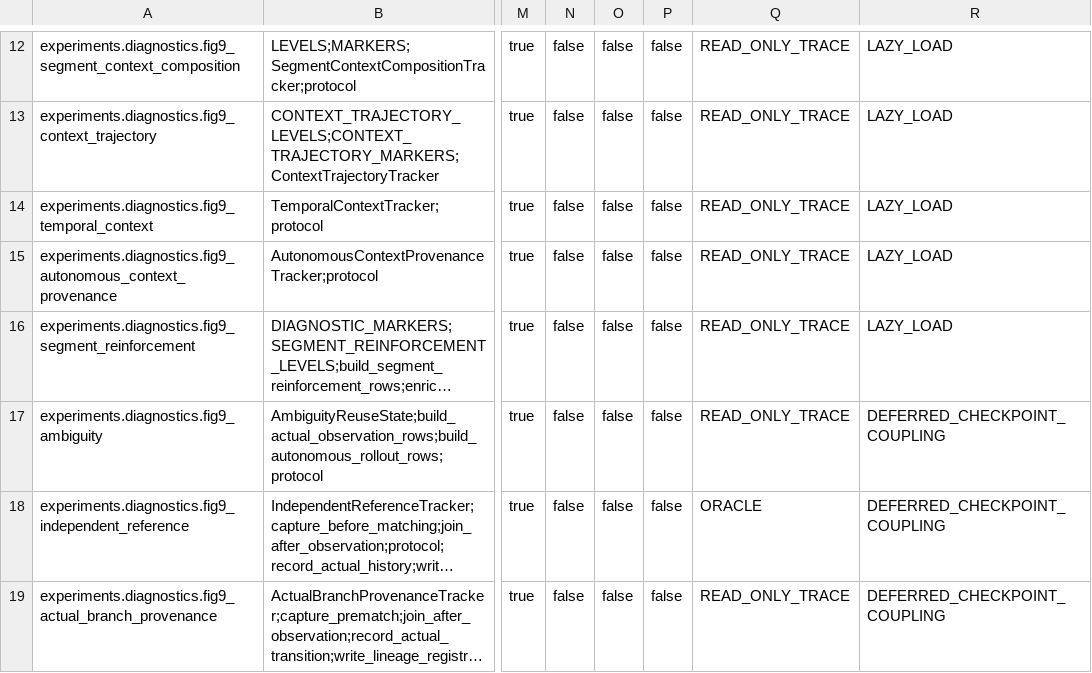
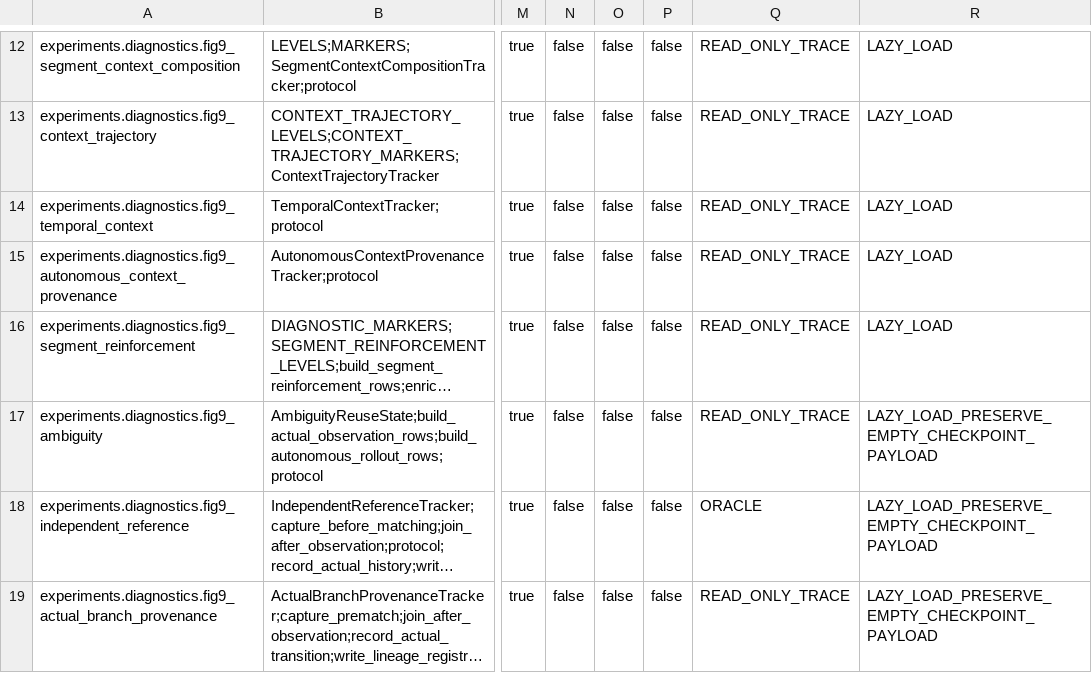
Before and after one commit to RanNanami/2025.zhang-, a CSV file: reports/refactor/phase03/FIG9_DIAGNOSTIC_DEPENDENCY_MAP.csv, drawn as a sheet; only a part is shown, gaps mark what is left out; long unchanged cells end in …; the diff names each change by its address in the sheet, - before the commit and + after, or states it on an @@ line.

Commit message:
test(refactor): cover diagnostic import and parity boundaries

```diff
--- a/reports/refactor/phase03/FIG9_DIAGNOSTIC_DEPENDENCY_MAP.csv
+++ b/reports/refactor/phase03/FIG9_DIAGNOSTIC_DEPENDENCY_MAP.csv
-R17:R19: DEFERRED_CHECKPOINT_COUPLING
+R17:R19: LAZY_LOAD_PRESERVE_EMPTY_CHECKPOINT_PAYLOAD
```
Also changed, not shown: 7 other files.
